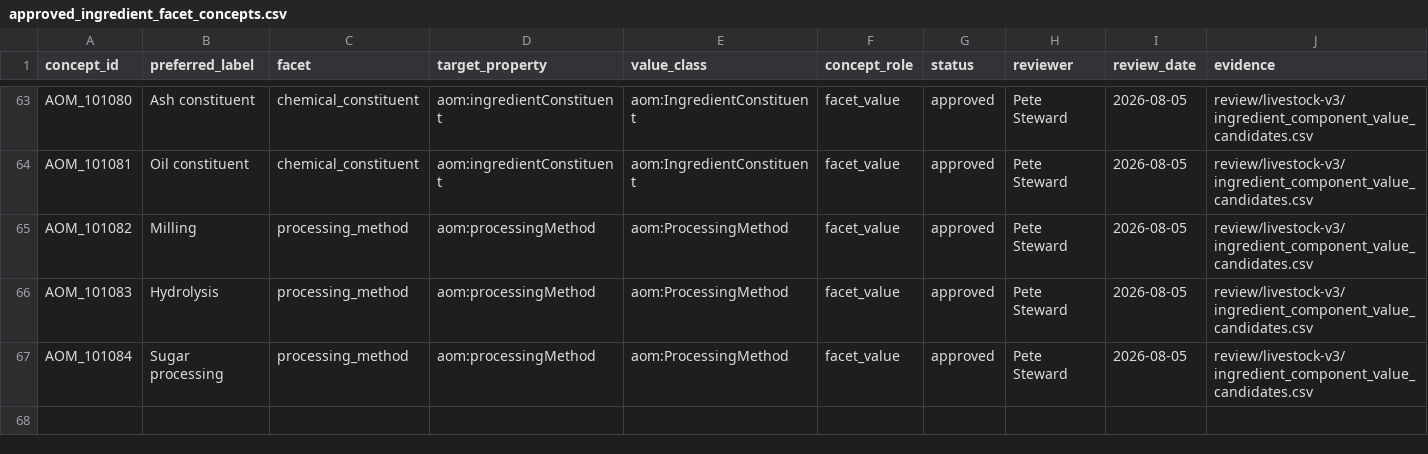
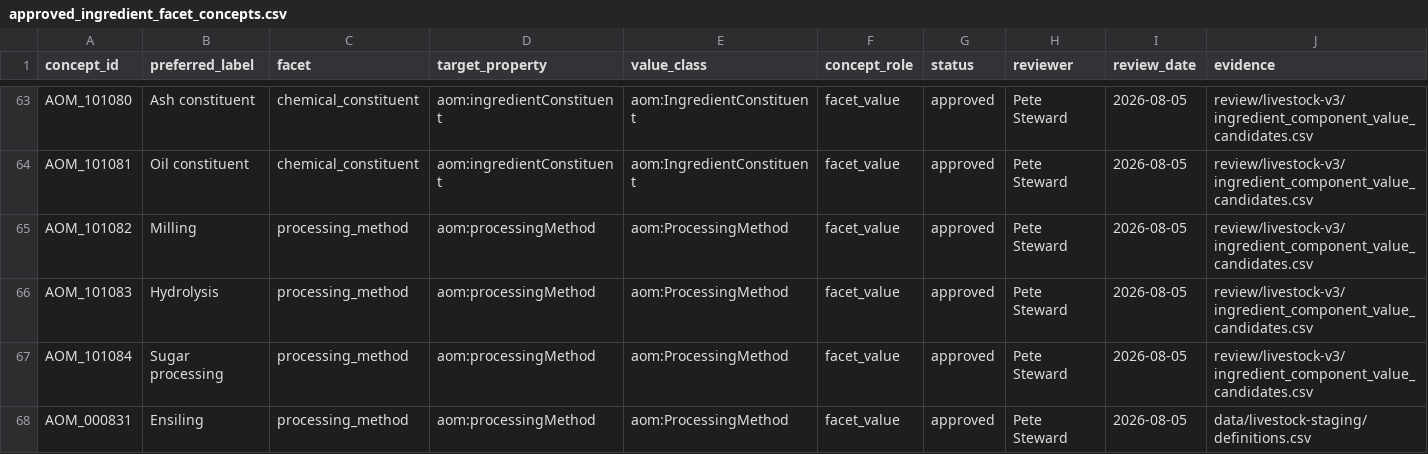
Before and after one commit to ERAgriculture/era-aom, a CSV file: data/livestock-staging/approved_ingredient_facet_concepts.csv, drawn as a sheet; only a part is shown, gaps mark what is left out.

```diff
--- a/data/livestock-staging/approved_ingredient_facet_concepts.csv
+++ b/data/livestock-staging/approved_ingredient_facet_concepts.csv
@@ -67 +67,2 @@ AOM_101083,Hydrolysis,processing_method,aom:processingMethod,aom:ProcessingMetho
 AOM_101084,Sugar processing,processing_method,aom:processingMethod,aom:ProcessingMethod,facet_value,approved,Pete Steward,2026-08-05,review/livestock-v3/ingredient_component_value_candidates.csv
+AOM_000831,Ensiling,processing_method,aom:processingMethod,aom:ProcessingMethod,facet_value,approved,Pete Steward,2026-08-05,data/livestock-staging/definitions.csv
```
Also changed, not shown: data/livestock-staging/approved_label_corrections.csv, data/livestock-staging/labels.csv, 29 other files.
